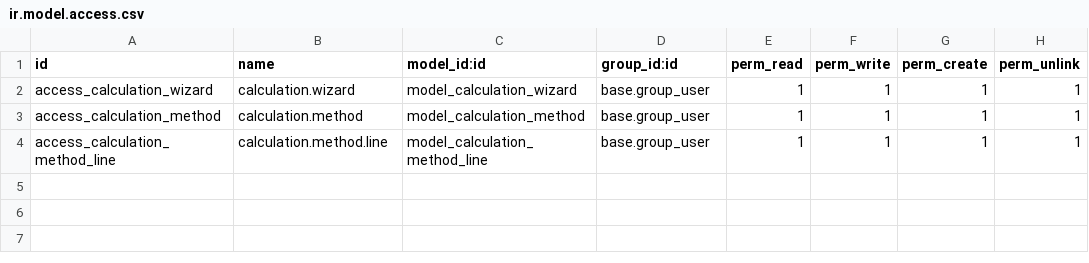
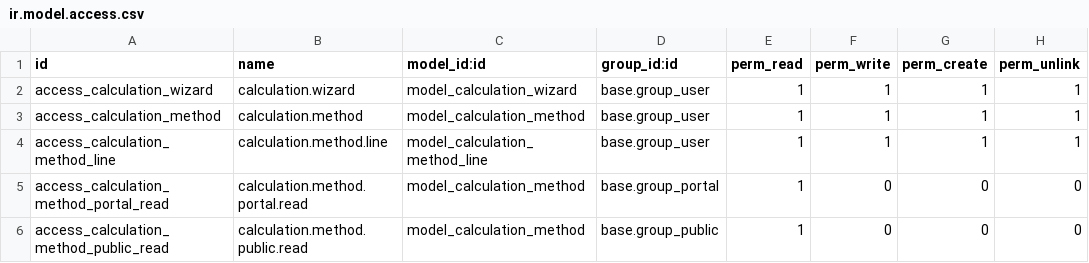
Before and after one commit to AlejandroCasalotti/Softwork, a CSV file: sw_automatic_product_calculations/security/ir.model.access.csv, drawn as a sheet; the diff names each change by its address in the sheet, - before the commit and + after, or states it on an @@ line.

Commit message:
sw_automatic_calculation_sale_web

```diff
--- a/sw_automatic_product_calculations/security/ir.model.access.csv
+++ b/sw_automatic_product_calculations/security/ir.model.access.csv
+row 5: access_calculation_method_portal_read | calculation.method.portal.read | model_calculation_method | base.group_portal | 1 | 0 | 0 | 0
+row 6: access_calculation_method_public_read | calculation.method.public.read | model_calculation_method | base.group_public | 1 | 0 | 0 | 0
```
